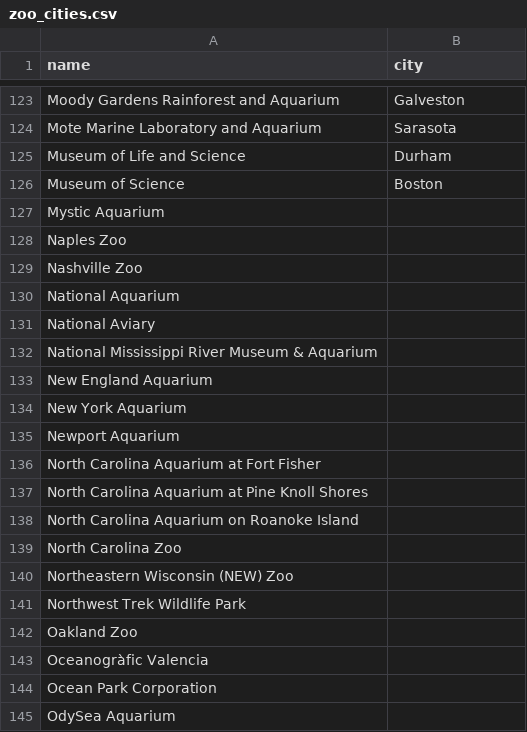
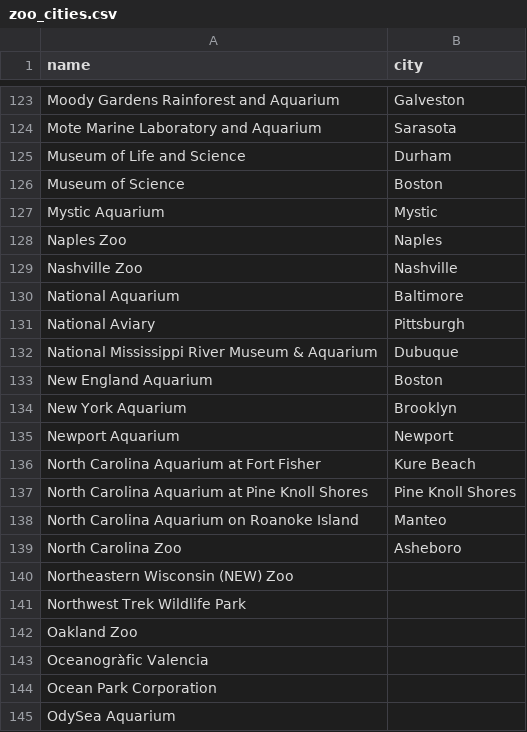
Before and after one commit to sc-chow/aza-scraper, a CSV file: zoo_cities.csv, drawn as a sheet; only a part is shown, gaps mark what is left out.

Commit message:
cities added

```diff
--- a/zoo_cities.csv
+++ b/zoo_cities.csv
@@ -126,15 +126,15 @@
     Museum of Science,Boston
-    Mystic Aquarium,
-    Naples Zoo,
-    Nashville Zoo,
-    National Aquarium,
-    National Aviary,
-    National Mississippi River Museum & Aquarium,
-    New England Aquarium,
-    New York Aquarium,
-    Newport Aquarium,
-    North Carolina Aquarium at Fort Fisher,
-    North Carolina Aquarium at Pine Knoll Shores,
-    North Carolina Aquarium on Roanoke Island,
-    North Carolina Zoo,
+    Mystic Aquarium,Mystic
+    Naples Zoo,Naples
+    Nashville Zoo,Nashville
+    National Aquarium,Baltimore
+    National Aviary,Pittsburgh
+    National Mississippi River Museum & Aquarium,Dubuque
+    New England Aquarium,Boston
+    New York Aquarium,Brooklyn
+    Newport Aquarium,Newport
+    North Carolina Aquarium at Fort Fisher,Kure Beach
+    North Carolina Aquarium at Pine Knoll Shores,Pine Knoll Shores
+    North Carolina Aquarium on Roanoke Island,Manteo
+    North Carolina Zoo,Asheboro
     Northeastern Wisconsin (NEW) Zoo,
```
